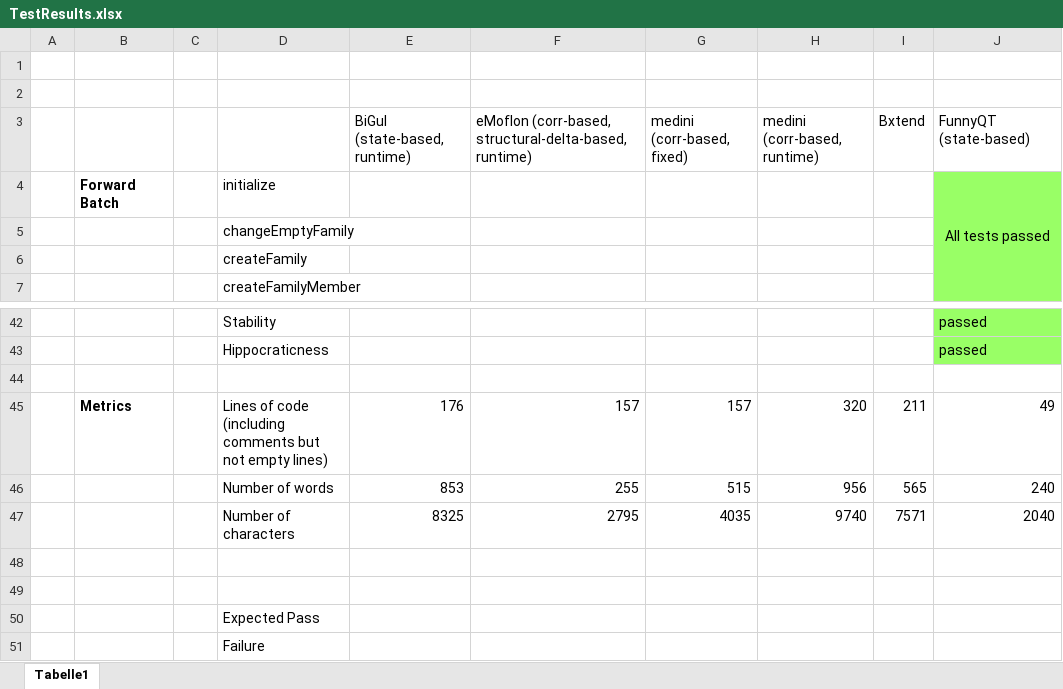
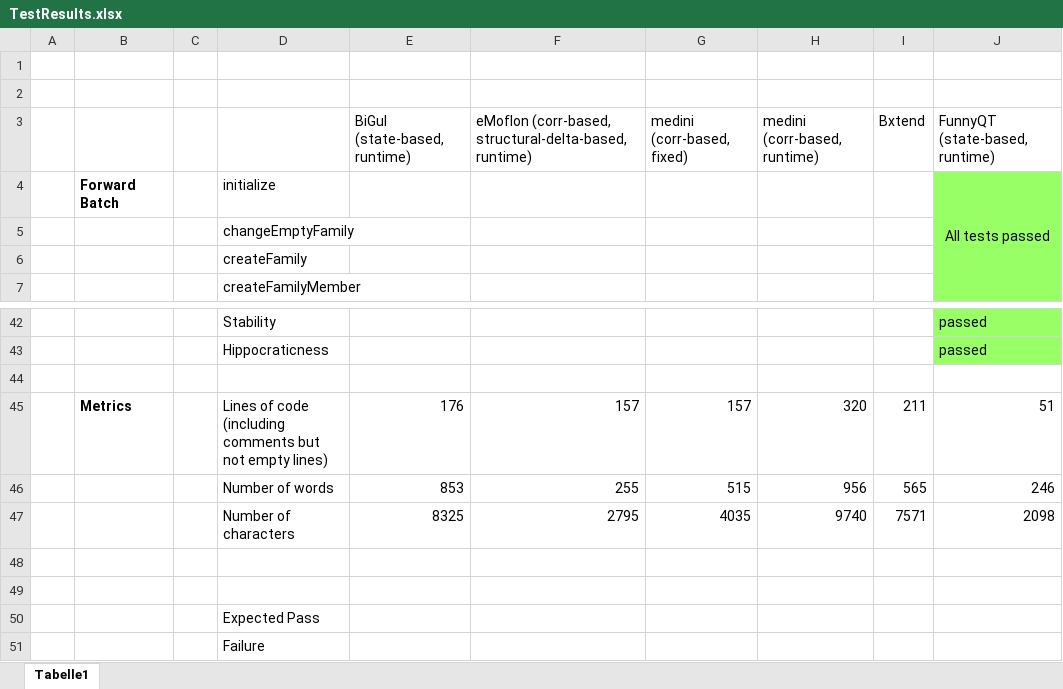
Before and after one commit to eMoflon/benchmarx, an Excel workbook: examples/familiestopersons/BenchmarxFamiliesToPersons/results/TestResults.xlsx, sheet Tabelle1, drawn as a sheet; only a part is shown, gaps mark what is left out; values as stored, in another font and other column widths than the file's, no borders; the diff names each change by its address in the sheet, - before the commit and + after, or states it on an @@ line.

```diff
--- a/examples/familiestopersons/BenchmarxFamiliesToPersons/results/TestResults.xlsx (sheet Tabelle1)
+++ b/examples/familiestopersons/BenchmarxFamiliesToPersons/results/TestResults.xlsx (sheet Tabelle1)
-J3: FunnyQT (state-based)
+J3: FunnyQT (state-based, runtime)
-J45: 49
+J45: 51
-J46: 240
+J46: 246
-J47: 2040
+J47: 2098
```
Also changed, not shown: 1 other file.
